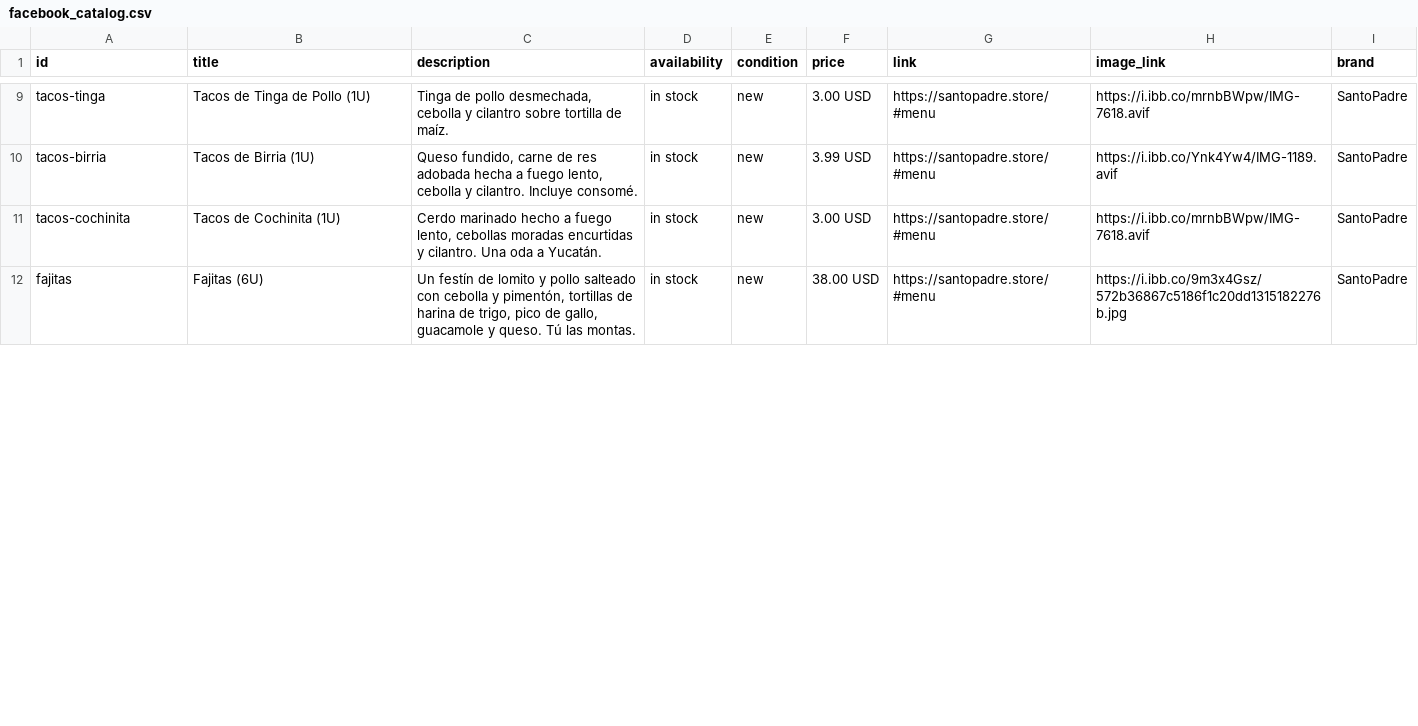
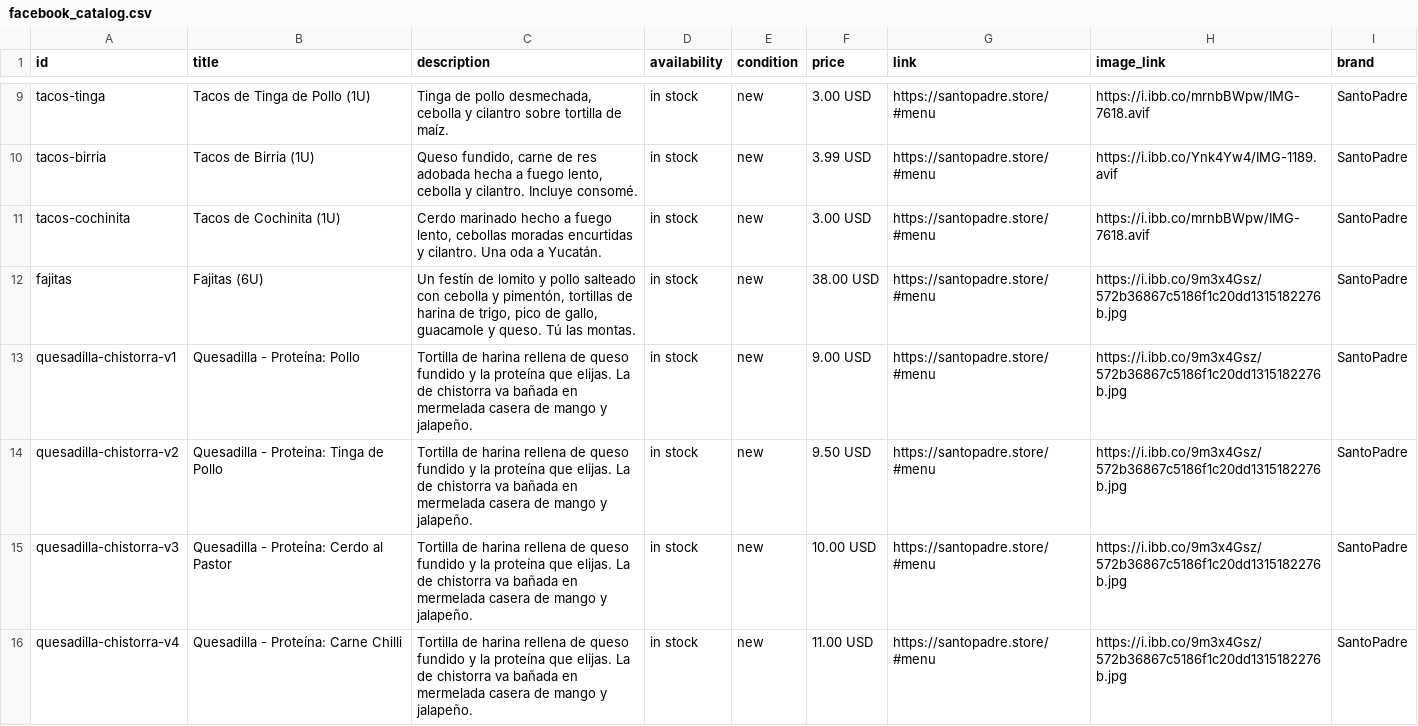
Before and after one commit to josegonzalezlive/santopadre-ecommerce, a CSV file: facebook_catalog.csv, drawn as a sheet; only a part is shown, gaps mark what is left out; the diff covers the shown part only; the diff names each change by its address in the sheet, - before the commit and + after, or states it on an @@ line.

```diff
--- a/facebook_catalog.csv
+++ b/facebook_catalog.csv
+row 13: quesadilla-chistorra-v1 | Quesadilla - Proteína: Pollo | Tortilla de harina rellena de queso fundido y la proteína que elijas. La de chistorra va bañada en mermelada casera de mango y jalapeño. | in stock | new | 9.00 USD | https://santopadre.store/#menu | https://i.ibb.co/9m3x4Gsz/572b36867c5186f1c20dd1315182276b.jpg | SantoPadre
+row 14: quesadilla-chistorra-v2 | Quesadilla - Proteína: Tinga de Pollo | Tortilla de harina rellena de queso fundido y la proteína que elijas. La de chistorra va bañada en mermelada casera de mango y jalapeño. | in stock | new | 9.50 USD | https://santopadre.store/#menu | https://i.ibb.co/9m3x4Gsz/572b36867c5186f1c20dd1315182276b.jpg | SantoPadre
+row 15: quesadilla-chistorra-v3 | Quesadilla - Proteína: Cerdo al Pastor | Tortilla de harina rellena de queso fundido y la proteína que elijas. La de chistorra va bañada en mermelada casera de mango y jalapeño. | in stock | new | 10.00 USD | https://santopadre.store/#menu | https://i.ibb.co/9m3x4Gsz/572b36867c5186f1c20dd1315182276b.jpg | SantoPadre
+row 16: quesadilla-chistorra-v4 | Quesadilla - Proteína: Carne Chilli | Tortilla de harina rellena de queso fundido y la proteína que elijas. La de chistorra va bañada en mermelada casera de mango y jalapeño. | in stock | new | 11.00 USD | https://santopadre.store/#menu | https://i.ibb.co/9m3x4Gsz/572b36867c5186f1c20dd1315182276b.jpg | SantoPadre
```
Also changed, not shown: 3 added rows and 3 edited cells elsewhere in this file, 6 other files.
